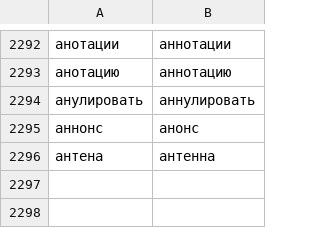
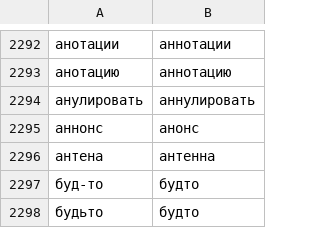
Before and after one commit to AndySobol/LangSwitch, a TSV file: Sources/LangSwitchCore/Resources/Rules/misspellings-ru.tsv, drawn as a sheet; only a part is shown, gaps mark what is left out.

```diff
--- a/Sources/LangSwitchCore/Resources/Rules/misspellings-ru.tsv
+++ b/Sources/LangSwitchCore/Resources/Rules/misspellings-ru.tsv
@@ -2296 +2296,3 @@
 антена	антенна
+буд-то	будто
+будьто	будто
```
Also changed, not shown: 9 other files.
